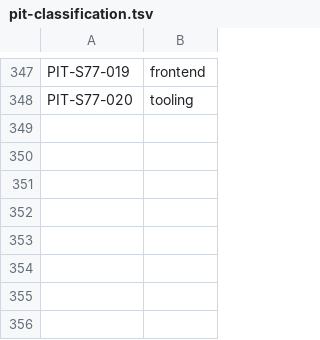
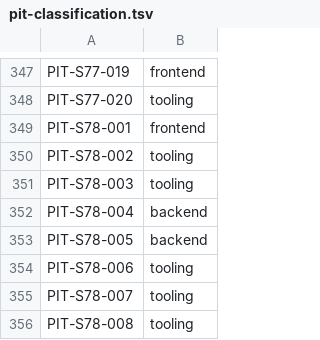
Before and after one commit to LeenVandelied/MyTimeline, a TSV file: .ai-env/tools/pit-classification.tsv, drawn as a sheet; only a part is shown, gaps mark what is left out.

```diff
--- a/.ai-env/tools/pit-classification.tsv
+++ b/.ai-env/tools/pit-classification.tsv
@@ -348 +348,9 @@ PIT-S77-019	frontend
 PIT-S77-020	tooling
+PIT-S78-001	frontend
+PIT-S78-002	tooling
+PIT-S78-003	tooling
+PIT-S78-004	backend
+PIT-S78-005	backend
+PIT-S78-006	tooling
+PIT-S78-007	tooling
+PIT-S78-008	tooling
```
Also changed, not shown: 17 other files.
